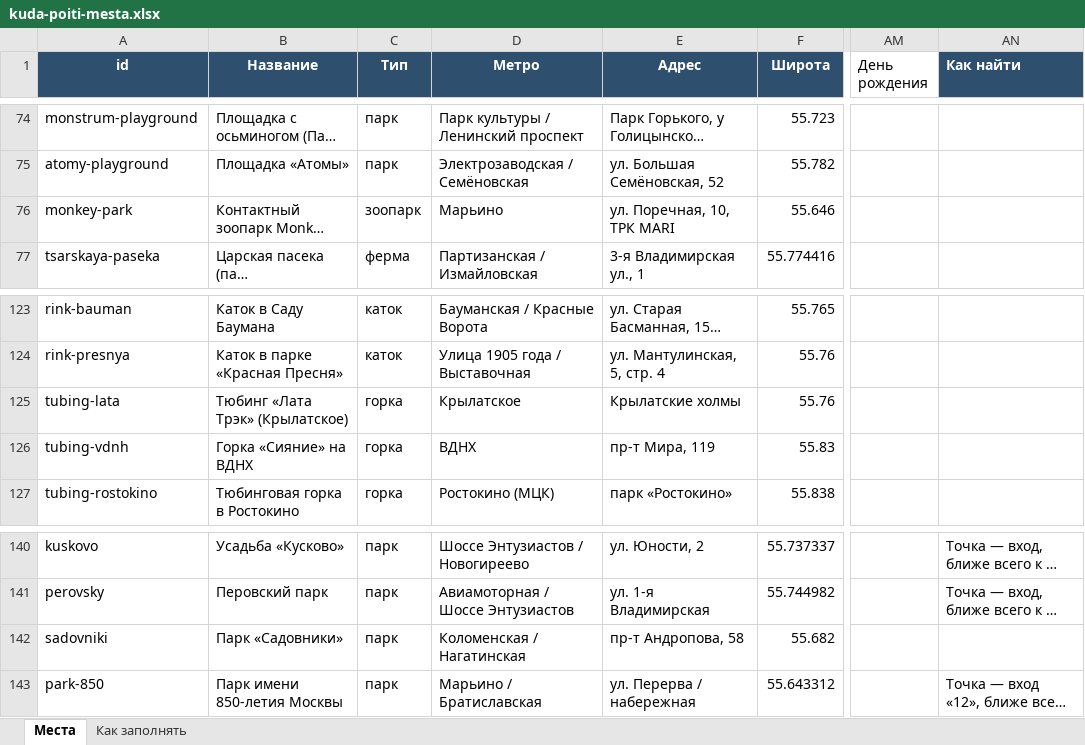
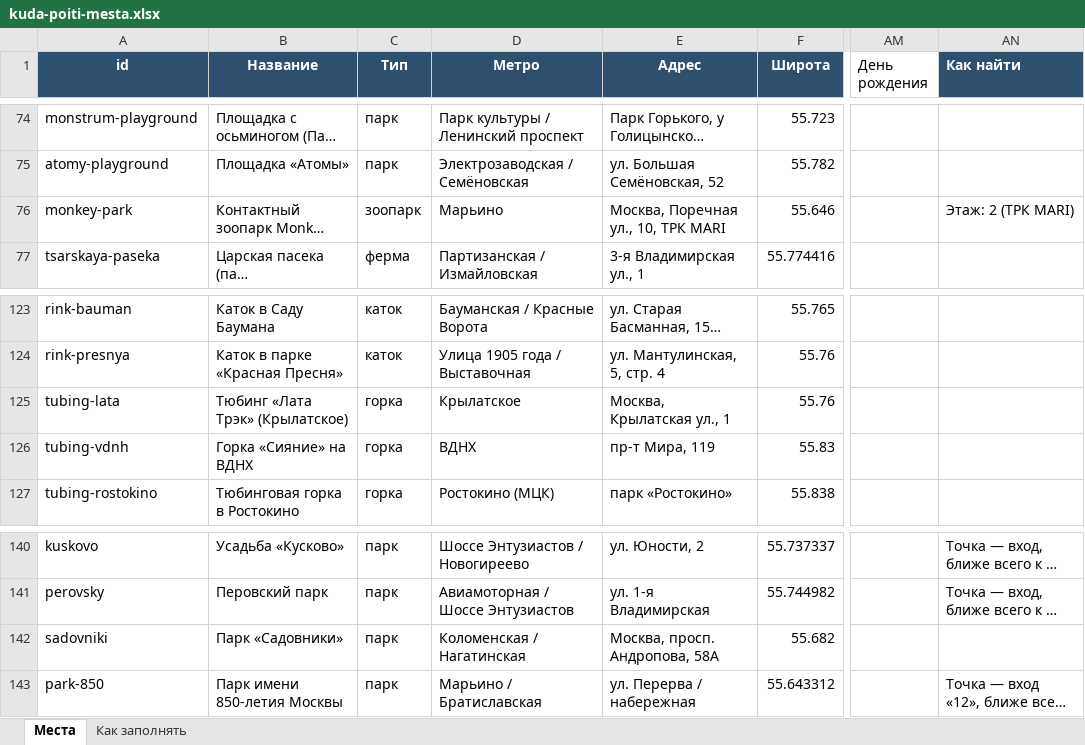
Before and after one commit to vadimsurov-apps/kudapoiti-data, an Excel workbook: data/kuda-poiti-mesta.xlsx, sheet Места, drawn as a sheet; only a part is shown, gaps mark what is left out; long unchanged cells end in …; values as stored, in another font and other column widths than the file's, no borders; the diff covers the shown part only; the diff names each change by its address in the sheet, - before the commit and + after, or states it on an @@ line.

```diff
--- a/data/kuda-poiti-mesta.xlsx (sheet Места)
+++ b/data/kuda-poiti-mesta.xlsx (sheet Места)
-E76 (Адрес): ул. Поречная, 10, ТРК MARI
+E76 (Адрес): Москва, Поречная ул., 10, ТРК MARI
-AN76 (Как найти): (empty)
+AN76 (Как найти): Этаж: 2 (ТРК MARI)
-E125 (Адрес): Крылатские холмы
+E125 (Адрес): Москва, Крылатская ул., 1
-E142 (Адрес): пр-т Андропова, 58
+E142 (Адрес): Москва, просп. Андропова, 58А
```
Also changed, not shown: 22 edited cells elsewhere in this sheet, data/parts/sections.xlsx, 5 other files.
